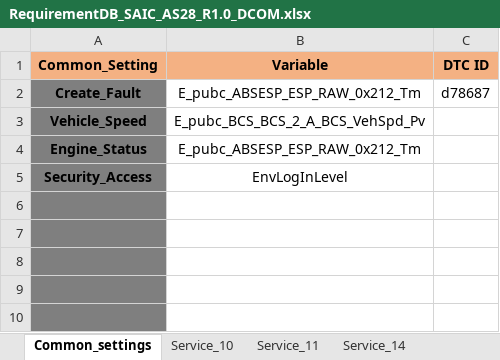
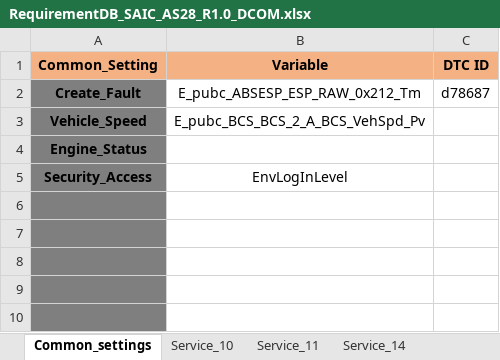
Before and after one commit to HyNguyenAnh/DCOM_TestcaseTool, an Excel workbook: dcomtestcasegeneration/Source/dcom/bin/Debug/DB_Requirement/RequirementDB_SAIC_AS28_R1.0_DCOM.xlsx, sheet Common_settings, drawn as a sheet; only a part is shown; values as stored, in another font and other column widths than the file's, no borders; the diff names each change by its address in the sheet, - before the commit and + after, or states it on an @@ line.

```diff
--- a/dcomtestcasegeneration/Source/dcom/bin/Debug/DB_Requirement/RequirementDB_SAIC_AS28_R1.0_DCOM.xlsx (sheet Common_settings)
+++ b/dcomtestcasegeneration/Source/dcom/bin/Debug/DB_Requirement/RequirementDB_SAIC_AS28_R1.0_DCOM.xlsx (sheet Common_settings)
-B4 (Variable): E_pubc_ABSESP_ESP_RAW_0x212_Tm
+B4 (Variable): (empty)
```
Also changed, not shown: dcomtestcasegeneration/Source/dcom/bin/Debug/DB_Requirement/RequirementDB____DCOM.xlsx, dcomtestcasegeneration/Source/dcom/bin/Debug/DB_Requirement/RequirementDB_template.xlsx, 43 other files.
